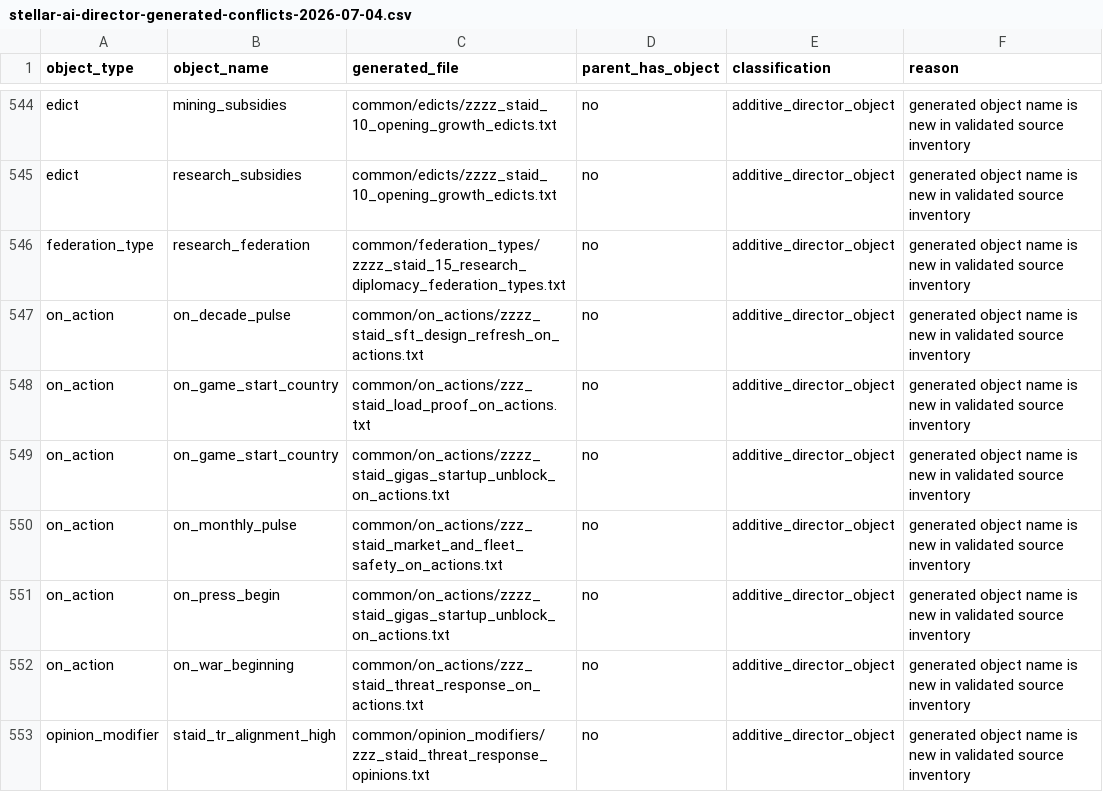
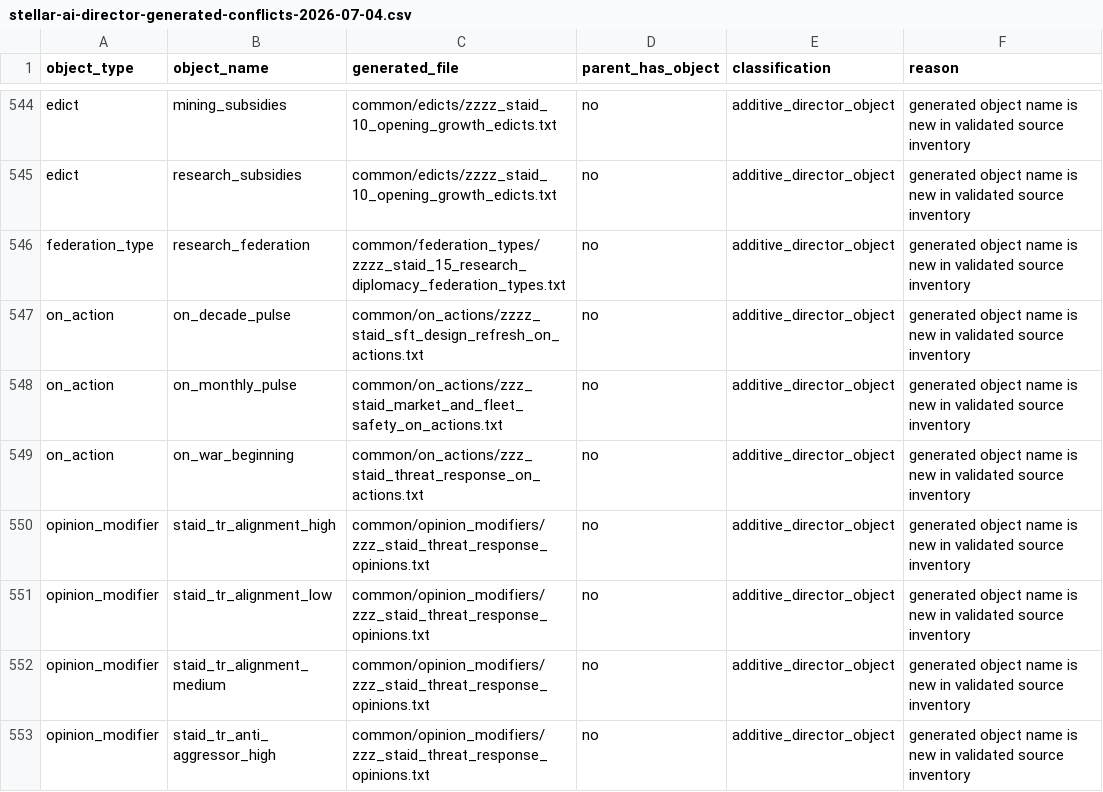
Before and after one commit to rk-gamemods/Stellaris-StellarAIDirector, a CSV file: research/stellar-ai/stellar-ai-director-generated-conflicts-2026-07-04.csv, drawn as a sheet; only a part is shown, gaps mark what is left out; the shorter side is filled out with more unchanged rows; the diff names each change by its address in the sheet, - before the commit and + after, or states it on an @@ line.

```diff
--- a/research/stellar-ai/stellar-ai-director-generated-conflicts-2026-07-04.csv
+++ b/research/stellar-ai/stellar-ai-director-generated-conflicts-2026-07-04.csv
-row 548: on_action | on_game_start_country | common/on_actions/zzz_staid_load_proof_on_actions.txt | no | additive_director_object | generated object name is new in validated source inventory
-row 549: on_action | on_game_start_country | common/on_actions/zzzz_staid_gigas_startup_unblock_on_actions.txt | no | additive_director_object | generated object name is new in validated source inventory
-row 551: on_action | on_press_begin | common/on_actions/zzzz_staid_gigas_startup_unblock_on_actions.txt | no | additive_director_object | generated object name is new in validated source inventory
```
Also changed, not shown: research/stellar-ai/stellar-ai-director-dependency-audit-2026-07-04.csv, research/stellar-ai/stellar-ai-director-generated-file-audit-2026-07-04.csv, 22 other files.
